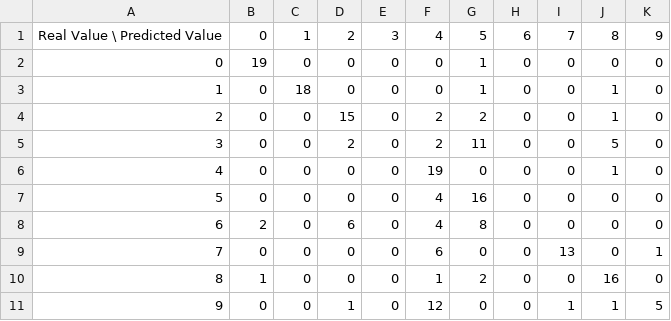
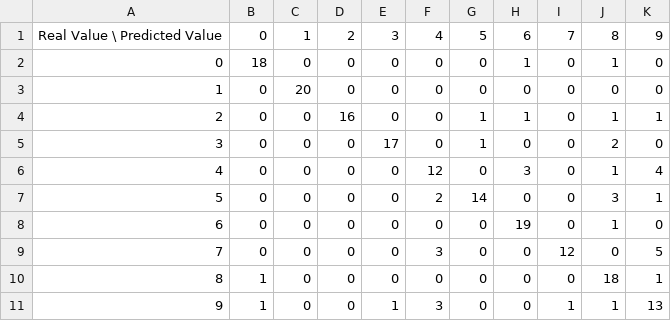
Before and after one commit to AhmedHathout/Perceptron-and-Naive-Bayes, a CSV file: Confusion-Gauss.csv, drawn as a sheet.

Commit message:
update confusion matrix

```diff
--- a/Confusion-Gauss.csv
+++ b/Confusion-Gauss.csv
@@ -1,11 +1,11 @@
 Real Value \ Predicted Value,0,1,2,3,4,5,6,7,8,9
-0,19, 0, 0, 0, 0, 1, 0, 0, 0, 0,
-1,0, 18, 0, 0, 0, 1, 0, 0, 1, 0,
-2,0, 0, 15, 0, 2, 2, 0, 0, 1, 0,
-3,0, 0, 2, 0, 2, 11, 0, 0, 5, 0,
-4,0, 0, 0, 0, 19, 0, 0, 0, 1, 0,
-5,0, 0, 0, 0, 4, 16, 0, 0, 0, 0,
-6,2, 0, 6, 0, 4, 8, 0, 0, 0, 0,
-7,0, 0, 0, 0, 6, 0, 0, 13, 0, 1,
-8,1, 0, 0, 0, 1, 2, 0, 0, 16, 0,
-9,0, 0, 1, 0, 12, 0, 0, 1, 1, 5,
+0,18, 0, 0, 0, 0, 0, 1, 0, 1, 0,
+1,0, 20, 0, 0, 0, 0, 0, 0, 0, 0,
+2,0, 0, 16, 0, 0, 1, 1, 0, 1, 1,
+3,0, 0, 0, 17, 0, 1, 0, 0, 2, 0,
+4,0, 0, 0, 0, 12, 0, 3, 0, 1, 4,
+5,0, 0, 0, 0, 2, 14, 0, 0, 3, 1,
+6,0, 0, 0, 0, 0, 0, 19, 0, 1, 0,
+7,0, 0, 0, 0, 3, 0, 0, 12, 0, 5,
+8,1, 0, 0, 0, 0, 0, 0, 0, 18, 1,
+9,1, 0, 0, 1, 3, 0, 0, 1, 1, 13,
```
